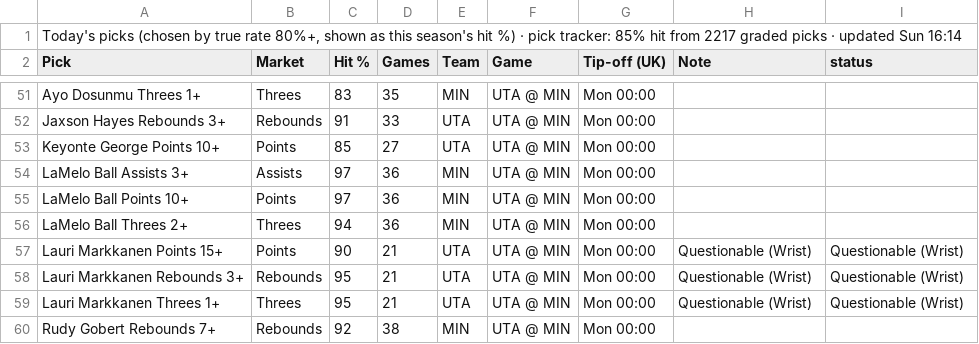
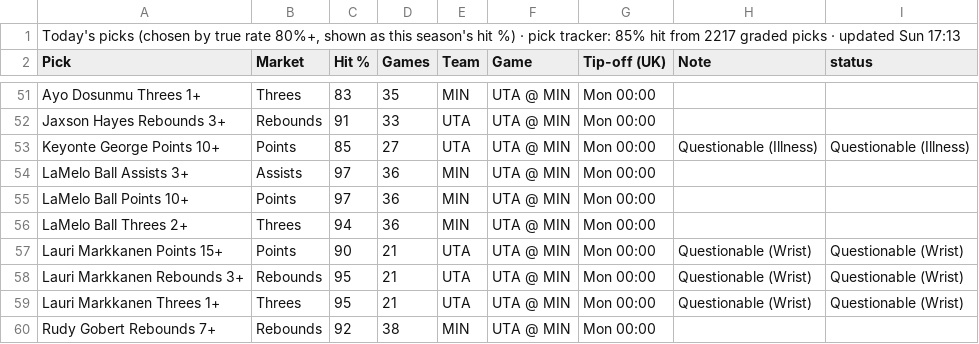
Before and after one commit to 7wilite7/Nba-Stats, a CSV file: out/TODAY_blend.csv, drawn as a sheet; only a part is shown, gaps mark what is left out.

```diff
--- a/out/TODAY_blend.csv
+++ b/out/TODAY_blend.csv
@@ -1,2 +1,2 @@
-"Today's picks (chosen by true rate 80%+, shown as this season's hit %) · pick tracker: 85% hit from 2217 graded picks · updated Sun 16:14"
+"Today's picks (chosen by true rate 80%+, shown as this season's hit %) · pick tracker: 85% hit from 2217 graded picks · updated Sun 17:13"
 Pick,Market,Hit %,Games,Team,Game,Tip-off (UK),Note,status
@@ -52,3 +52,3 @@ Ayo Dosunmu Threes 1+,Threes,83,35,MIN,UTA @ MIN,Mon 00:00,,
 Jaxson Hayes Rebounds 3+,Rebounds,91,33,UTA,UTA @ MIN,Mon 00:00,,
-Keyonte George Points 10+,Points,85,27,UTA,UTA @ MIN,Mon 00:00,,
+Keyonte George Points 10+,Points,85,27,UTA,UTA @ MIN,Mon 00:00,Questionable (Illness),Questionable (Illness)
 LaMelo Ball Assists 3+,Assists,97,36,MIN,UTA @ MIN,Mon 00:00,,
```
Also changed, not shown: out/GAMES_2627.csv, out/GAMES_blend.csv, 9 other files.
